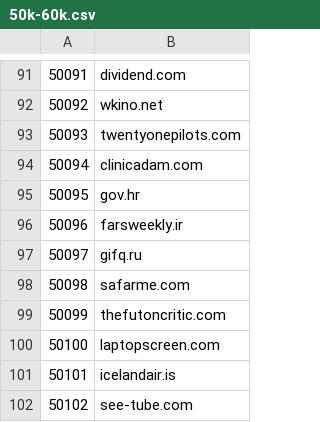
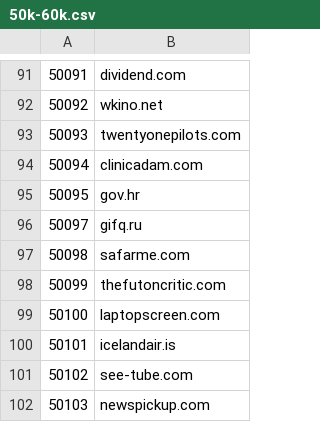
Before and after one commit to cnsuhao/SSOScraping, a CSV file: data/csv/50k-60k.csv, drawn as a sheet; only a part is shown, gaps mark what is left out; the shorter side is filled out with more unchanged rows; the diff names each change by its address in the sheet, - before the commit and + after, or states it on an @@ line.

```diff
--- a/data/csv/50k-60k.csv
+++ b/data/csv/50k-60k.csv
-row 96: 50096 | farsweekly.ir
```
Also changed, not shown: data/csv/problems.csv.
